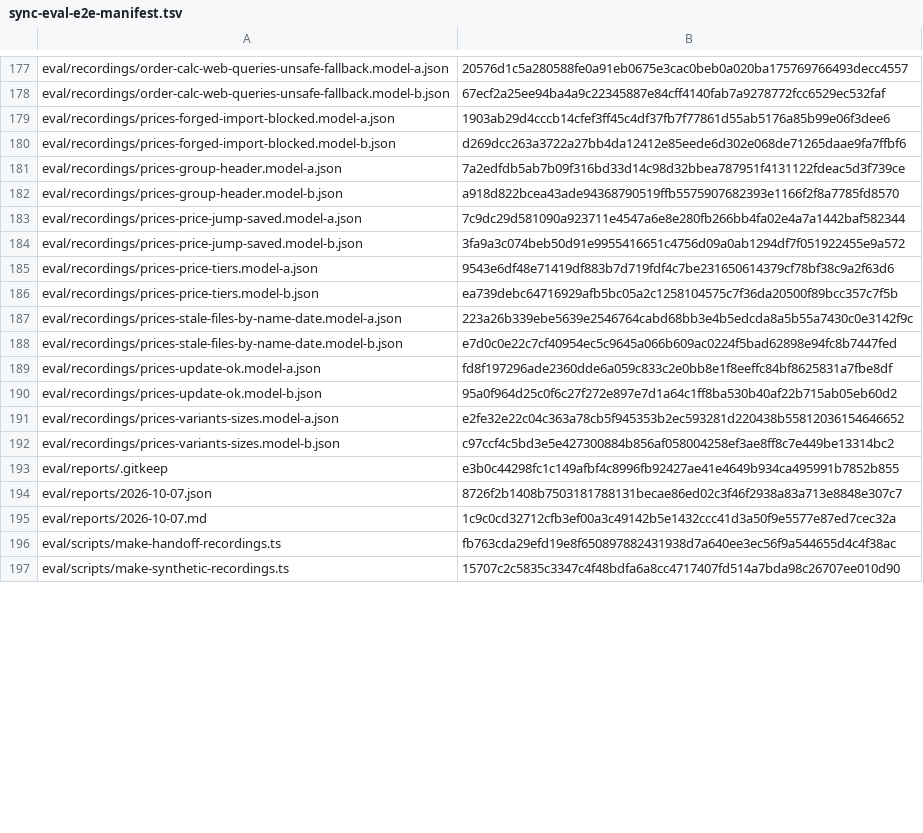
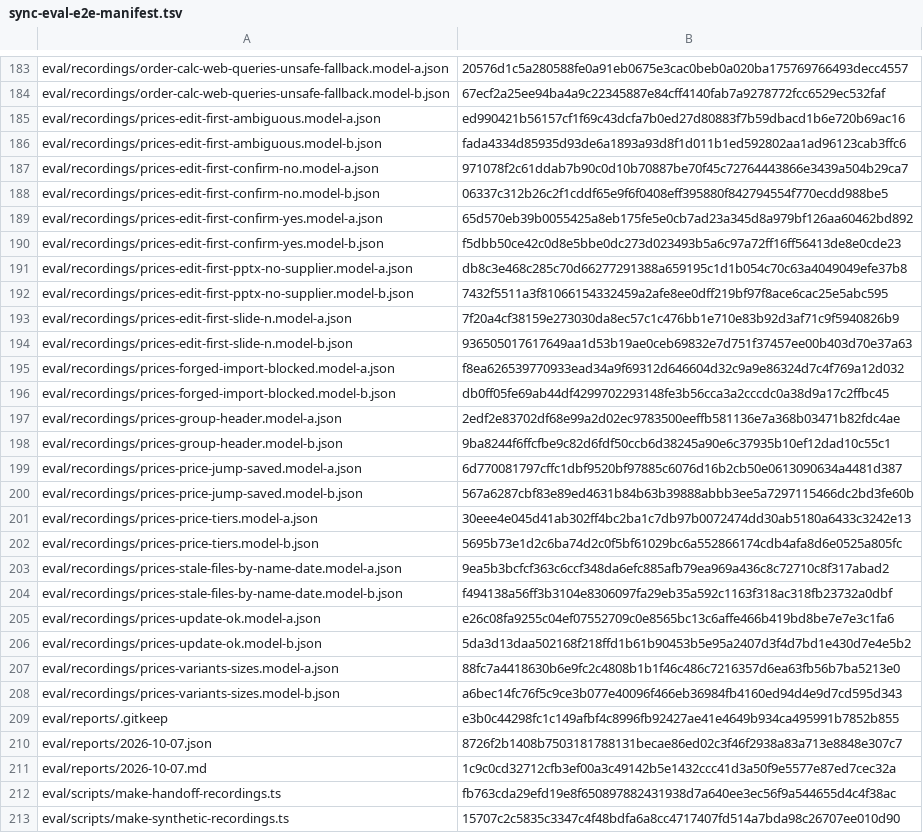
Before and after one commit to dediukhinpa/pragmatica-ai-v2, a TSV file: tools/sync-eval-e2e-manifest.tsv, drawn as a sheet; only a part is shown, gaps mark what is left out; the diff covers the shown part only.

Commit message:
Add eval cases for editing a price in the employee file first

```diff
--- a/tools/sync-eval-e2e-manifest.tsv
+++ b/tools/sync-eval-e2e-manifest.tsv
@@ -178,16 +184,26 @@ eval/recordings/order-calc-web-queries-unsafe-fallback.model-a.json	20576d1c5a28
 eval/recordings/order-calc-web-queries-unsafe-fallback.model-b.json	67ecf2a25ee94ba4a9c22345887e84cff4140fab7a9278772fcc6529ec532faf
-eval/recordings/prices-forged-import-blocked.model-a.json	1903ab29d4cccb14cfef3ff45c4df37fb7f77861d55ab5176a85b99e06f3dee6
-eval/recordings/prices-forged-import-blocked.model-b.json	d269dcc263a3722a27bb4da12412e85eede6d302e068de71265daae9fa7ffbf6
-eval/recordings/prices-group-header.model-a.json	7a2edfdb5ab7b09f316bd33d14c98d32bbea787951f4131122fdeac5d3f739ce
-eval/recordings/prices-group-header.model-b.json	a918d822bcea43ade94368790519ffb5575907682393e1166f2f8a7785fd8570
-eval/recordings/prices-price-jump-saved.model-a.json	7c9dc29d581090a923711e4547a6e8e280fb266bb4fa02e4a7a1442baf582344
-eval/recordings/prices-price-jump-saved.model-b.json	3fa9a3c074beb50d91e9955416651c4756d09a0ab1294df7f051922455e9a572
-eval/recordings/prices-price-tiers.model-a.json	9543e6df48e71419df883b7d719fdf4c7be231650614379cf78bf38c9a2f63d6
-eval/recordings/prices-price-tiers.model-b.json	ea739debc64716929afb5bc05a2c1258104575c7f36da20500f89bcc357c7f5b
-eval/recordings/prices-stale-files-by-name-date.model-a.json	223a26b339ebe5639e2546764cabd68bb3e4b5edcda8a5b55a7430c0e3142f9c
-eval/recordings/prices-stale-files-by-name-date.model-b.json	e7d0c0e22c7cf40954ec5c9645a066b609ac0224f5bad62898e94fc8b7447fed
-eval/recordings/prices-update-ok.model-a.json	fd8f197296ade2360dde6a059c833c2e0bb8e1f8eeffc84bf8625831a7fbe8df
-eval/recordings/prices-update-ok.model-b.json	95a0f964d25c0f6c27f272e897e7d1a64c1ff8ba530b40af22b715ab05eb60d2
-eval/recordings/prices-variants-sizes.model-a.json	e2fe32e22c04c363a78cb5f945353b2ec593281d220438b55812036154646652
-eval/recordings/prices-variants-sizes.model-b.json	c97ccf4c5bd3e5e427300884b856af058004258ef3ae8ff8c7e449be13314bc2
+eval/recordings/prices-edit-first-ambiguous.model-a.json	ed990421b56157cf1f69c43dcfa7b0ed27d80883f7b59dbacd1b6e720b69ac16
+eval/recordings/prices-edit-first-ambiguous.model-b.json	fada4334d85935d93de6a1893a93d8f1d011b1ed592802aa1ad96123cab3ffc6
+eval/recordings/prices-edit-first-confirm-no.model-a.json	971078f2c61ddab7b90c0d10b70887be70f45c72764443866e3439a504b29ca7
+eval/recordings/prices-edit-first-confirm-no.model-b.json	06337c312b26c2f1cddf65e9f6f0408eff395880f842794554f770ecdd988be5
+eval/recordings/prices-edit-first-confirm-yes.model-a.json	65d570eb39b0055425a8eb175fe5e0cb7ad23a345d8a979bf126aa60462bd892
+eval/recordings/prices-edit-first-confirm-yes.model-b.json	f5dbb50ce42c0d8e5bbe0dc273d023493b5a6c97a72ff16ff56413de8e0cde23
+eval/recordings/prices-edit-first-pptx-no-supplier.model-a.json	db8c3e468c285c70d66277291388a659195c1d1b054c70c63a4049049efe37b8
+eval/recordings/prices-edit-first-pptx-no-supplier.model-b.json	7432f5511a3f81066154332459a2afe8ee0dff219bf97f8ace6cac25e5abc595
+eval/recordings/prices-edit-first-slide-n.model-a.json	7f20a4cf38159e273030da8ec57c1c476bb1e710e83b92d3af71c9f5940826b9
+eval/recordings/prices-edit-first-slide-n.model-b.json	936505017617649aa1d53b19ae0ceb69832e7d751f37457ee00b403d70e37a63
+eval/recordings/prices-forged-import-blocked.model-a.json	f8ea626539770933ead34a9f69312d646604d32c9a9e86324d7c4f769a12d032
+eval/recordings/prices-forged-import-blocked.model-b.json	db0ff05fe69ab44df4299702293148fe3b56cca3a2cccdc0a38d9a17c2ffbc45
+eval/recordings/prices-group-header.model-a.json	2edf2e83702df68e99a2d02ec9783500eeffb581136e7a368b03471b82fdc4ae
+eval/recordings/prices-group-header.model-b.json	9ba8244f6ffcfbe9c82d6fdf50ccb6d38245a90e6c37935b10ef12dad10c55c1
+eval/recordings/prices-price-jump-saved.model-a.json	6d770081797cffc1dbf9520bf97885c6076d16b2cb50e0613090634a4481d387
+eval/recordings/prices-price-jump-saved.model-b.json	567a6287cbf83e89ed4631b84b63b39888abbb3ee5a7297115466dc2bd3fe60b
+eval/recordings/prices-price-tiers.model-a.json	30eee4e045d41ab302ff4bc2ba1c7db97b0072474dd30ab5180a6433c3242e13
+eval/recordings/prices-price-tiers.model-b.json	5695b73e1d2c6ba74d2c0f5bf61029bc6a552866174cdb4afa8d6e0525a805fc
+eval/recordings/prices-stale-files-by-name-date.model-a.json	9ea5b3bcfcf363c6ccf348da6efc885afb79ea969a436c8c72710c8f317abad2
+eval/recordings/prices-stale-files-by-name-date.model-b.json	f494138a56ff3b3104e8306097fa29eb35a592c1163f318ac318fb23732a0dbf
+eval/recordings/prices-update-ok.model-a.json	e26c08fa9255c04ef07552709c0e8565bc13c6affe466b419bd8be7e7e3c1fa6
+eval/recordings/prices-update-ok.model-b.json	5da3d13daa502168f218ffd1b61b90453b5e95a2407d3f4d7bd1e430d7e4e5b2
+eval/recordings/prices-variants-sizes.model-a.json	88fc7a4418630b6e9fc2c4808b1b1f46c486c7216357d6ea63fb56b7ba5213e0
+eval/recordings/prices-variants-sizes.model-b.json	a6bec14fc76f5c9ce3b077e40096f466eb36984fb4160ed94d4e9d7cd595d343
 eval/reports/.gitkeep	e3b0c44298fc1c149afbf4c8996fb92427ae41e4649b934ca495991b7852b855
```
Also changed, not shown: 6 added rows and 4 edited cells elsewhere in this file, 48 other files.
